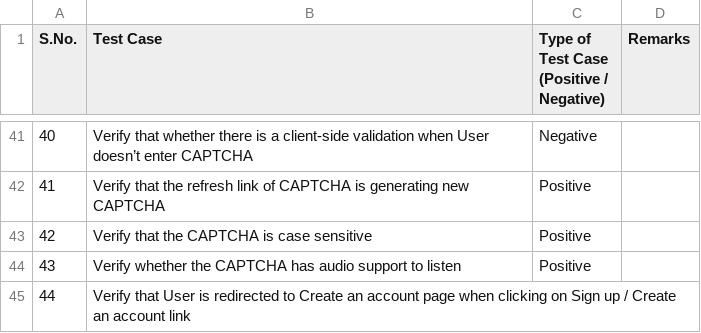
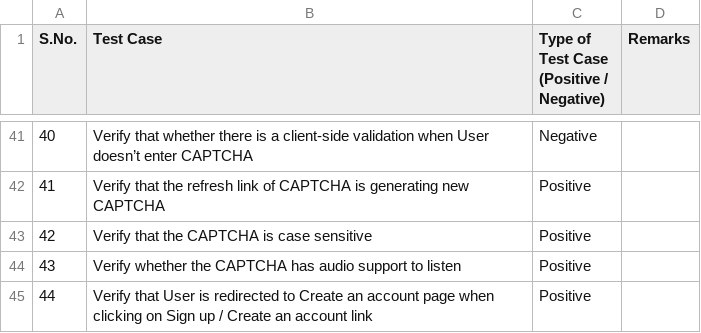
Before and after one commit to LoginRadius/awesome-test-cases-collection, a CSV file: Cases-Collection/Login.csv, drawn as a sheet; only a part is shown, gaps mark what is left out.

Commit message:
mark as Positive

```diff
--- a/Cases-Collection/Login.csv
+++ b/Cases-Collection/Login.csv
@@ -45,2 +45,2 @@ S.No.,Test Case,"Type of Test Case
 43,Verify whether the CAPTCHA has audio support to listen,Positive,
-44,Verify that User is redirected to Create an account page when clicking on Sign up / Create an account link
+44,Verify that User is redirected to Create an account page when clicking on Sign up / Create an account link,Positive,
```
